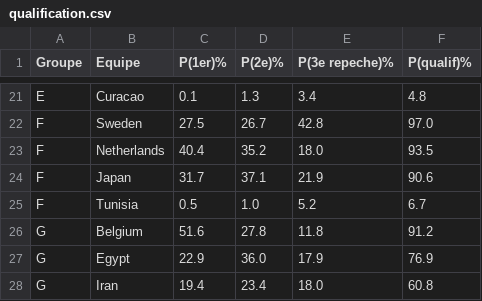
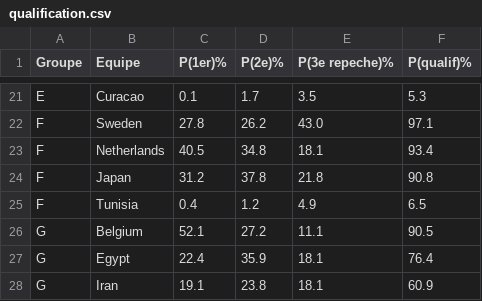
Before and after one commit to Ickyro/king-of-bet, a CSV file: output/qualification.csv, drawn as a sheet; only a part is shown, gaps mark what is left out; the diff covers the shown part only; the diff names each change by its address in the sheet, - before the commit and + after, or states it on an @@ line.

```diff
--- a/output/qualification.csv
+++ b/output/qualification.csv
-D21 (P(2e)%): 1.3
+D21 (P(2e)%): 1.7
-E21 (P(3e repeche)%): 3.4
+E21 (P(3e repeche)%): 3.5
-F21 (P(qualif)%): 4.8
+F21 (P(qualif)%): 5.3
-C22 (P(1er)%): 27.5
+C22 (P(1er)%): 27.8
-D22 (P(2e)%): 26.7
+D22 (P(2e)%): 26.2
-E22 (P(3e repeche)%): 42.8
+E22 (P(3e repeche)%): 43.0
-F22 (P(qualif)%): 97.0
+F22 (P(qualif)%): 97.1
-C23 (P(1er)%): 40.4
+C23 (P(1er)%): 40.5
-D23 (P(2e)%): 35.2
+D23 (P(2e)%): 34.8
-E23 (P(3e repeche)%): 18.0
+E23 (P(3e repeche)%): 18.1
-F23 (P(qualif)%): 93.5
+F23 (P(qualif)%): 93.4
-C24 (P(1er)%): 31.7
+C24 (P(1er)%): 31.2
-D24 (P(2e)%): 37.1
+D24 (P(2e)%): 37.8
-E24 (P(3e repeche)%): 21.9
+E24 (P(3e repeche)%): 21.8
-F24 (P(qualif)%): 90.6
+F24 (P(qualif)%): 90.8
-C25 (P(1er)%): 0.5
+C25 (P(1er)%): 0.4
-D25 (P(2e)%): 1.0
+D25 (P(2e)%): 1.2
-E25 (P(3e repeche)%): 5.2
+E25 (P(3e repeche)%): 4.9
-F25 (P(qualif)%): 6.7
+F25 (P(qualif)%): 6.5
-C26 (P(1er)%): 51.6
+C26 (P(1er)%): 52.1
-D26 (P(2e)%): 27.8
+D26 (P(2e)%): 27.2
-E26 (P(3e repeche)%): 11.8
+E26 (P(3e repeche)%): 11.1
-F26 (P(qualif)%): 91.2
+F26 (P(qualif)%): 90.5
-C27 (P(1er)%): 22.9
+C27 (P(1er)%): 22.4
-D27 (P(2e)%): 36.0
+D27 (P(2e)%): 35.9
-E27 (P(3e repeche)%): 17.9
+E27 (P(3e repeche)%): 18.1
-F27 (P(qualif)%): 76.9
+F27 (P(qualif)%): 76.4
-C28 (P(1er)%): 19.4
+C28 (P(1er)%): 19.1
-D28 (P(2e)%): 23.4
+D28 (P(2e)%): 23.8
-E28 (P(3e repeche)%): 18.0
+E28 (P(3e repeche)%): 18.1
-F28 (P(qualif)%): 60.8
+F28 (P(qualif)%): 60.9
```
Also changed, not shown: 1 added row, 1 removed row and 119 edited cells elsewhere in this file, output/predictions.csv, 4 other files.
